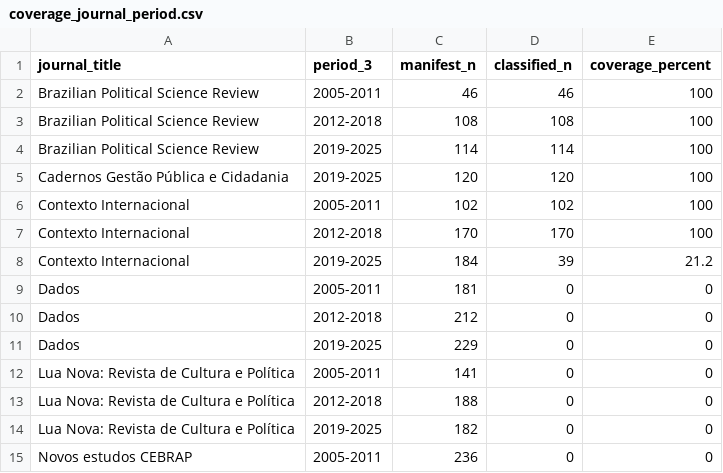
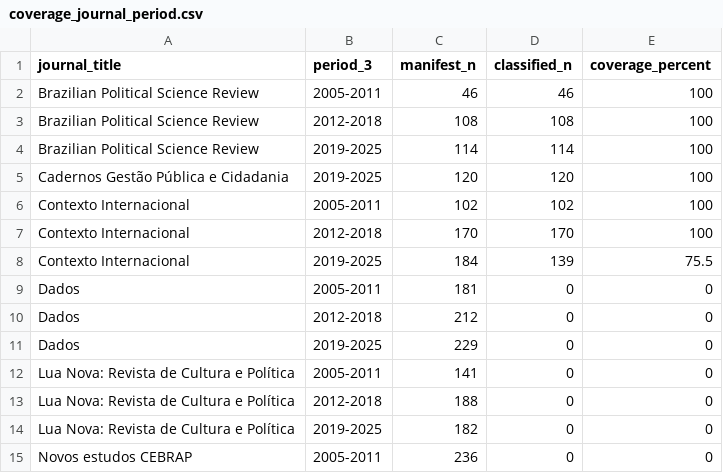
Before and after one commit to mgaldino/metodos-cp-brasil, a CSV file: output/tables/paper/coverage_journal_period.csv, drawn as a sheet; only a part is shown.

```diff
--- a/output/tables/paper/coverage_journal_period.csv
+++ b/output/tables/paper/coverage_journal_period.csv
@@ -7,3 +7,3 @@ Contexto Internacional,2005-2011,102,102,100
 Contexto Internacional,2012-2018,170,170,100
-Contexto Internacional,2019-2025,184,39,21.2
+Contexto Internacional,2019-2025,184,139,75.5
 Dados,2005-2011,181,0,0
```
Also changed, not shown: data/processed/paper_analysis/paper_method_long_preliminary.csv, output/tables/paper/denominator_summary.csv, 18 other files.
